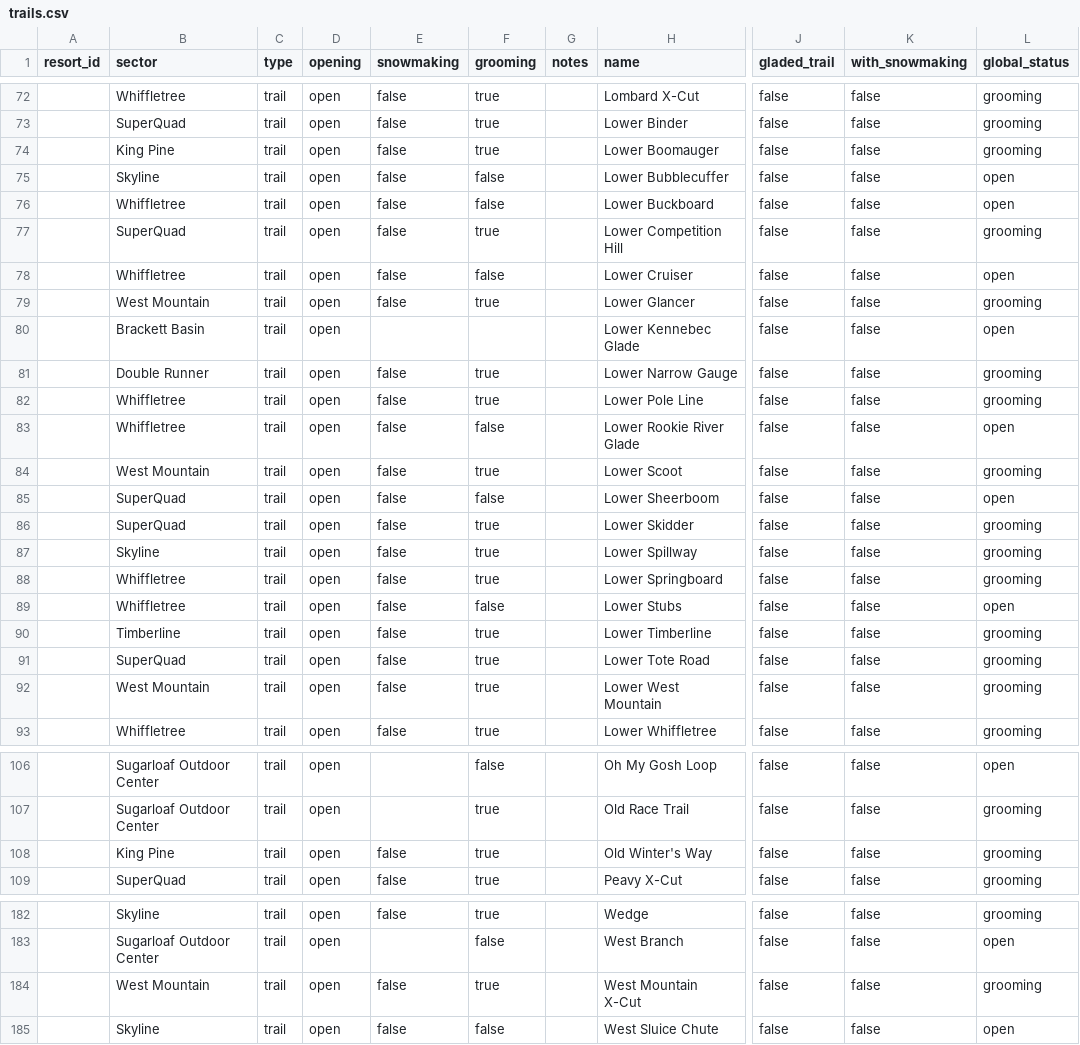
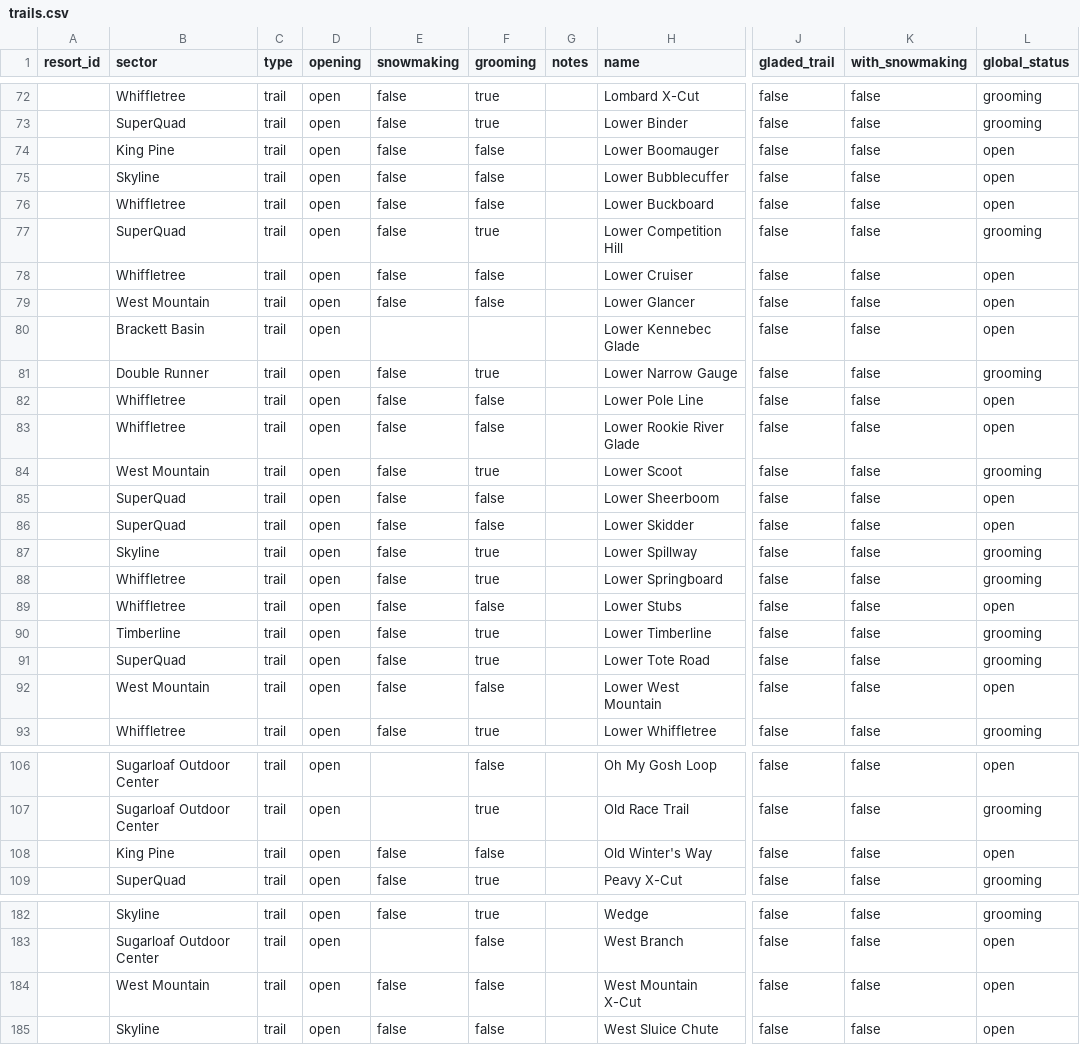
Before and after one commit to abkfenris/sugarloaf, a CSV file: trails.csv, drawn as a sheet; only a part is shown, gaps mark what is left out; the diff covers the shown part only; the diff names each change by its address in the sheet, - before the commit and + after, or states it on an @@ line.

```diff
--- a/trails.csv
+++ b/trails.csv
-F74 (grooming): true
+F74 (grooming): false
-L74 (global_status): grooming
+L74 (global_status): open
-F79 (grooming): true
+F79 (grooming): false
-L79 (global_status): grooming
+L79 (global_status): open
-F82 (grooming): true
+F82 (grooming): false
-L82 (global_status): grooming
+L82 (global_status): open
-F86 (grooming): true
+F86 (grooming): false
-L86 (global_status): grooming
+L86 (global_status): open
-F92 (grooming): true
+F92 (grooming): false
-L92 (global_status): grooming
+L92 (global_status): open
-F108 (grooming): true
+F108 (grooming): false
-L108 (global_status): grooming
+L108 (global_status): open
-F184 (grooming): true
+F184 (grooming): false
-L184 (global_status): grooming
+L184 (global_status): open
```
Also changed, not shown: 8 edited cells elsewhere in this file, 1 other file.
